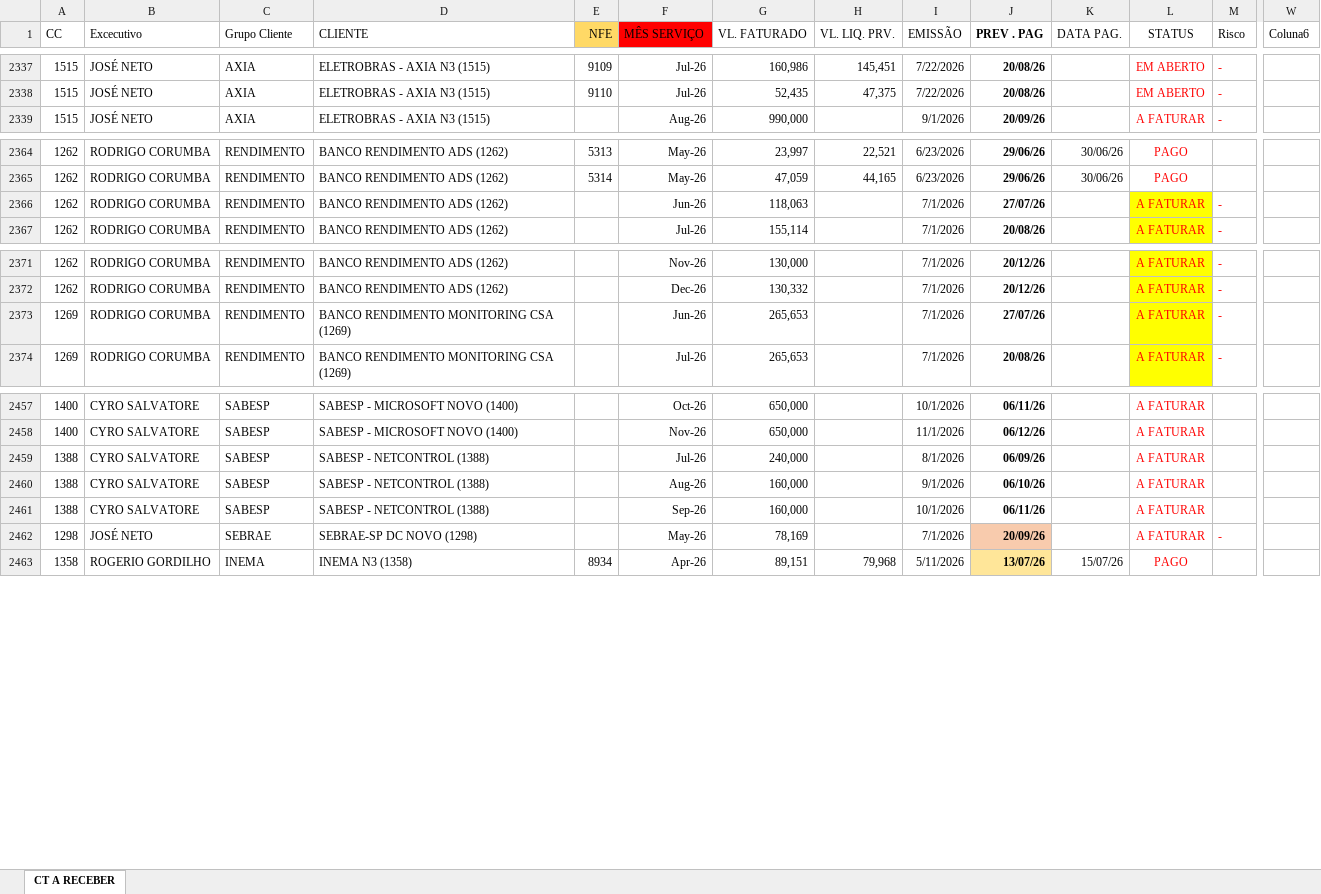
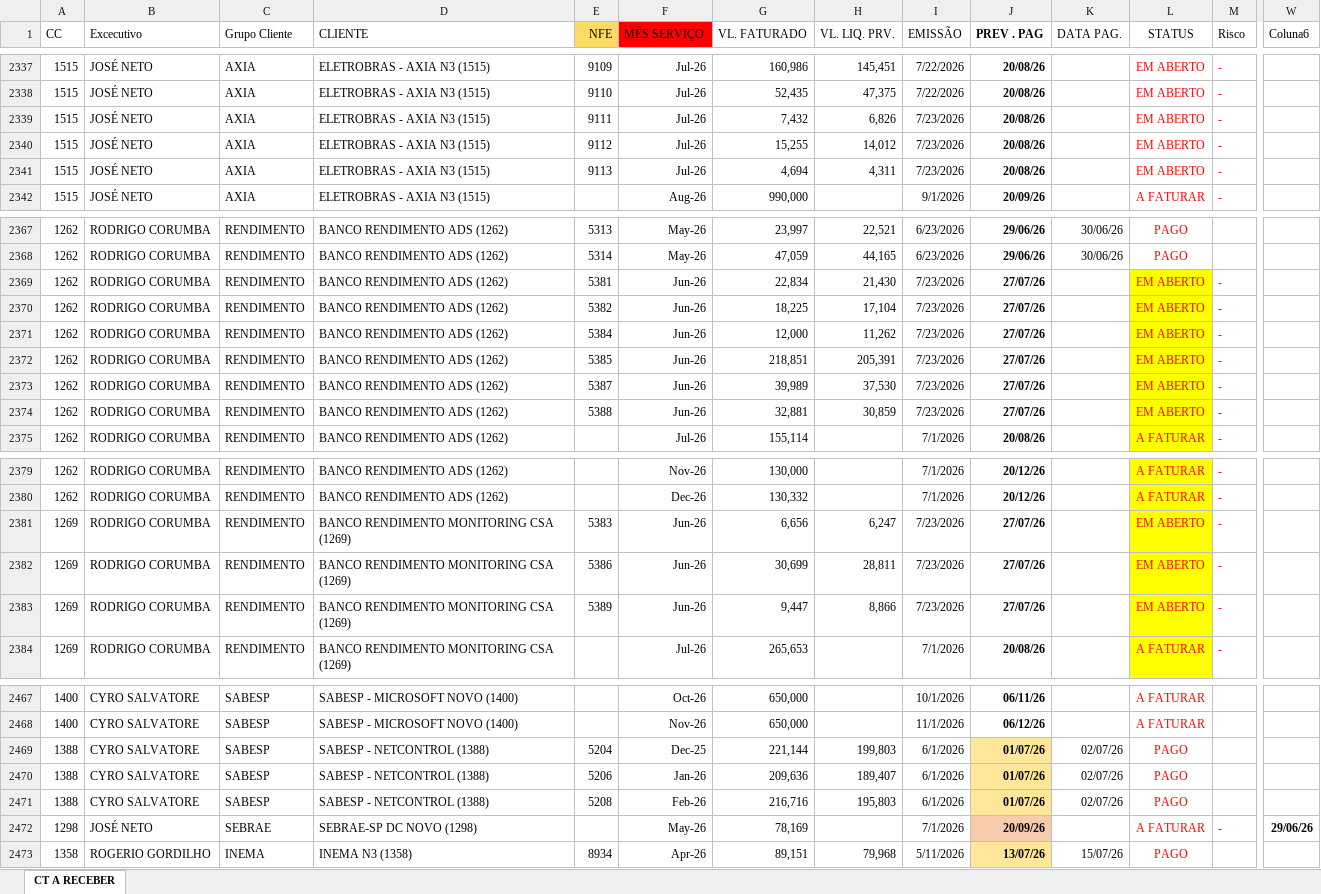
Before and after one commit to vitor-esteves-Bra/solutis-dashboard, an Excel workbook: data/Fluxo_de_recebimento.xlsx, sheet CT A RECEBER, drawn as a sheet; only a part is shown, gaps mark what is left out; values as stored, in another font and other column widths than the file's, no borders; conditional formats and table styles not drawn; addresses are those after the commit; rows hold the shown columns only; the diff covers the shown part only; the diff names each change by its address in the sheet, - before the commit and + after, or states it on an @@ line.

```diff
--- a/data/Fluxo_de_recebimento.xlsx (sheet CT A RECEBER)
+++ b/data/Fluxo_de_recebimento.xlsx (sheet CT A RECEBER)
+row 2339: 1515 | JOSÉ NETO | AXIA | ELETROBRAS - AXIA N3 (1515) | 9111 | Jul-26 | 7,432 | 6,826 | 7/23/2026 | 20/08/26 |  | EM ABERTO | -
+row 2340: 1515 | JOSÉ NETO | AXIA | ELETROBRAS - AXIA N3 (1515) | 9112 | Jul-26 | 15,255 | 14,012 | 7/23/2026 | 20/08/26 |  | EM ABERTO | -
+row 2341: 1515 | JOSÉ NETO | AXIA | ELETROBRAS - AXIA N3 (1515) | 9113 | Jul-26 | 4,694 | 4,311 | 7/23/2026 | 20/08/26 |  | EM ABERTO | -
-E2369 (NFE): (empty)
+E2369 (NFE): 5381
-G2369 (VL. FATURADO): 118,063
+G2369 (VL. FATURADO): 22,834
-H2369 (VL. LIQ. PRV.): (empty)
+H2369 (VL. LIQ. PRV.): 21,430
-I2369 (EMISSÃO): 7/1/2026
+I2369 (EMISSÃO): 7/23/2026
-L2369 (STATUS): A FATURAR
+L2369 (STATUS): EM ABERTO
+row 2370: 1262 | RODRIGO CORUMBA | RENDIMENTO | BANCO RENDIMENTO ADS (1262) | 5382 | Jun-26 | 18,225 | 17,104 | 7/23/2026 | 27/07/26 |  | EM ABERTO | -
+row 2371: 1262 | RODRIGO CORUMBA | RENDIMENTO | BANCO RENDIMENTO ADS (1262) | 5384 | Jun-26 | 12,000 | 11,262 | 7/23/2026 | 27/07/26 |  | EM ABERTO | -
+row 2372: 1262 | RODRIGO CORUMBA | RENDIMENTO | BANCO RENDIMENTO ADS (1262) | 5385 | Jun-26 | 218,851 | 205,391 | 7/23/2026 | 27/07/26 |  | EM ABERTO | -
+row 2373: 1262 | RODRIGO CORUMBA | RENDIMENTO | BANCO RENDIMENTO ADS (1262) | 5387 | Jun-26 | 39,989 | 37,530 | 7/23/2026 | 27/07/26 |  | EM ABERTO | -
+row 2374: 1262 | RODRIGO CORUMBA | RENDIMENTO | BANCO RENDIMENTO ADS (1262) | 5388 | Jun-26 | 32,881 | 30,859 | 7/23/2026 | 27/07/26 |  | EM ABERTO | -
-E2381 (NFE): (empty)
+E2381 (NFE): 5383
-G2381 (VL. FATURADO): 265,653
+G2381 (VL. FATURADO): 6,656
-H2381 (VL. LIQ. PRV.): (empty)
+H2381 (VL. LIQ. PRV.): 6,247
-I2381 (EMISSÃO): 7/1/2026
+I2381 (EMISSÃO): 7/23/2026
-L2381 (STATUS): A FATURAR
+L2381 (STATUS): EM ABERTO
+row 2382: 1269 | RODRIGO CORUMBA | RENDIMENTO | BANCO RENDIMENTO MONITORING CSA (1269) | 5386 | Jun-26 | 30,699 | 28,811 | 7/23/2026 | 27/07/26 |  | EM ABERTO | -
+row 2383: 1269 | RODRIGO CORUMBA | RENDIMENTO | BANCO RENDIMENTO MONITORING CSA (1269) | 5389 | Jun-26 | 9,447 | 8,866 | 7/23/2026 | 27/07/26 |  | EM ABERTO | -
@@ row 2459 moved to row 2513: 1388 @@
@@ row 2460 moved to row 2527: 1388 @@
@@ row 2461 moved to row 2528: 1388 @@
+row 2469: 1388 | CYRO SALVATORE | SABESP | SABESP - NETCONTROL (1388) | 5204 | Dec-25 | 221,144 | 199,803 | 6/1/2026 | 01/07/26 | 02/07/26 | PAGO
+row 2470: 1388 | CYRO SALVATORE | SABESP | SABESP - NETCONTROL (1388) | 5206 | Jan-26 | 209,636 | 189,407 | 6/1/2026 | 01/07/26 | 02/07/26 | PAGO
@@ row 2503 moved to row 2471: 1388 @@
-W2472 (Coluna6): (empty)
+W2472 (Coluna6): 29/06/26
```
Also changed, not shown: 2 removed rows, 3 moved rows, 95 edited cells and cell formats elsewhere in this sheet, 2 other files.
